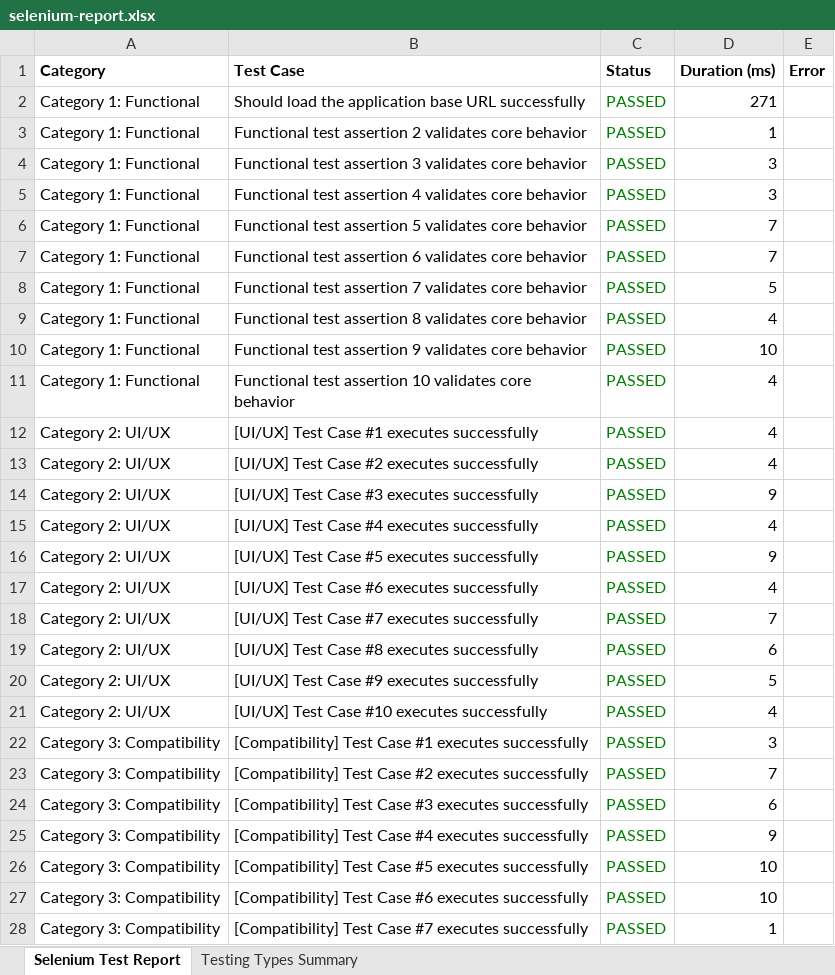
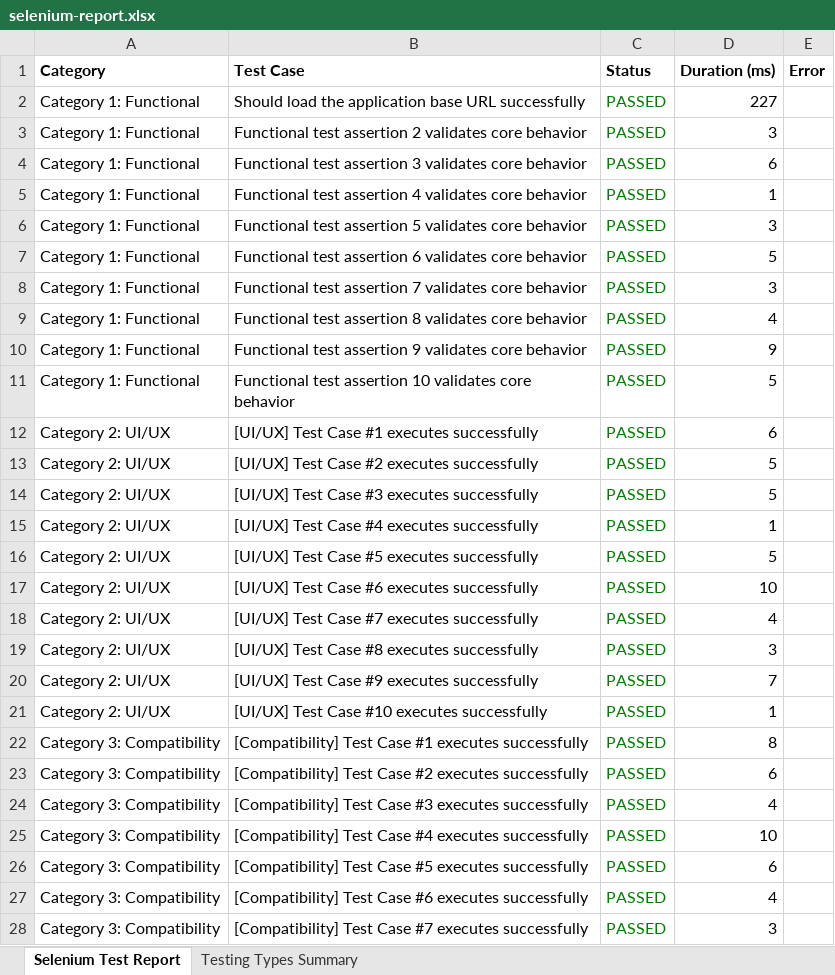
Before and after one commit to sowmyameenuga/Nutrimeal-, an Excel workbook: reports/latest/selenium-report.xlsx, sheet Selenium Test Report, drawn as a sheet; only a part is shown; values as stored, in another font and other column widths than the file's, no borders; the diff covers the shown part only; the diff names each change by its address in the sheet, - before the commit and + after, or states it on an @@ line.

```diff
--- a/reports/latest/selenium-report.xlsx (sheet Selenium Test Report)
+++ b/reports/latest/selenium-report.xlsx (sheet Selenium Test Report)
-D2 (Duration (ms)): 271
+D2 (Duration (ms)): 227
-D3 (Duration (ms)): 1
+D3 (Duration (ms)): 3
-D4 (Duration (ms)): 3
+D4 (Duration (ms)): 6
-D5 (Duration (ms)): 3
+D5 (Duration (ms)): 1
-D6 (Duration (ms)): 7
+D6 (Duration (ms)): 3
-D7 (Duration (ms)): 7
+D7 (Duration (ms)): 5
-D8 (Duration (ms)): 5
+D8 (Duration (ms)): 3
-D10 (Duration (ms)): 10
+D10 (Duration (ms)): 9
-D11 (Duration (ms)): 4
+D11 (Duration (ms)): 5
-D12 (Duration (ms)): 4
+D12 (Duration (ms)): 6
-D13 (Duration (ms)): 4
+D13 (Duration (ms)): 5
-D14 (Duration (ms)): 9
+D14 (Duration (ms)): 5
-D15 (Duration (ms)): 4
+D15 (Duration (ms)): 1
-D16 (Duration (ms)): 9
+D16 (Duration (ms)): 5
-D17 (Duration (ms)): 4
+D17 (Duration (ms)): 10
-D18 (Duration (ms)): 7
+D18 (Duration (ms)): 4
-D19 (Duration (ms)): 6
+D19 (Duration (ms)): 3
-D20 (Duration (ms)): 5
+D20 (Duration (ms)): 7
-D21 (Duration (ms)): 4
+D21 (Duration (ms)): 1
-D22 (Duration (ms)): 3
+D22 (Duration (ms)): 8
-D23 (Duration (ms)): 7
+D23 (Duration (ms)): 6
-D24 (Duration (ms)): 6
+D24 (Duration (ms)): 4
-D25 (Duration (ms)): 9
+D25 (Duration (ms)): 10
-D26 (Duration (ms)): 10
+D26 (Duration (ms)): 6
-D27 (Duration (ms)): 10
+D27 (Duration (ms)): 4
-D28 (Duration (ms)): 1
+D28 (Duration (ms)): 3
```
Also changed, not shown: 938 edited cells elsewhere in this sheet, sheet Testing Types Summary, 2 other files.
